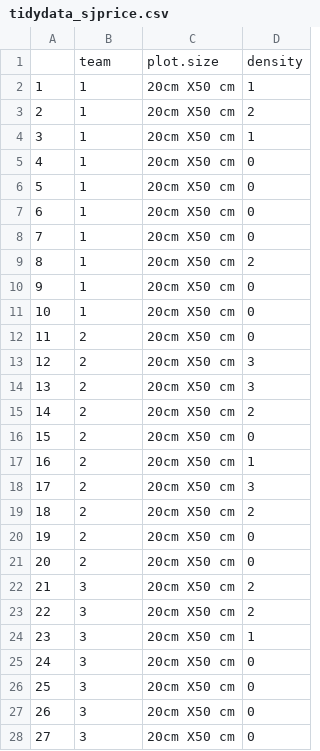
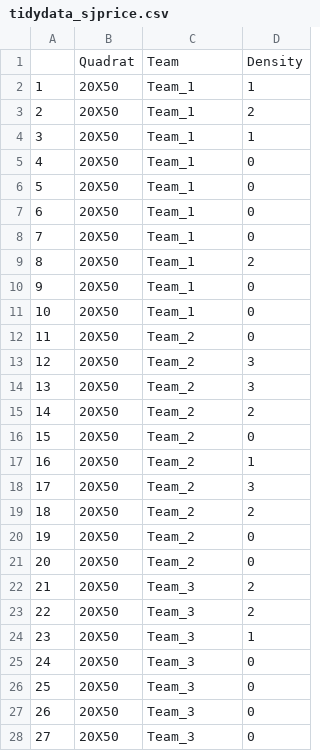
Before and after one commit to jkarl/REM504-DataScience, a CSV file: GitHub_Practice/tidy_data_assignment/tidydata_sjprice.csv, drawn as a sheet; only a part is shown; the diff covers the shown part only.

Commit message:
update tidy data

```diff
--- a/GitHub_Practice/tidy_data_assignment/tidydata_sjprice.csv
+++ b/GitHub_Practice/tidy_data_assignment/tidydata_sjprice.csv
@@ -1,28 +1,28 @@
-"","team","plot.size","density"
-"1",1,"20cm X50 cm",1
-"2",1,"20cm X50 cm",2
-"3",1,"20cm X50 cm",1
-"4",1,"20cm X50 cm",0
-"5",1,"20cm X50 cm",0
-"6",1,"20cm X50 cm",0
-"7",1,"20cm X50 cm",0
-"8",1,"20cm X50 cm",2
-"9",1,"20cm X50 cm",0
-"10",1,"20cm X50 cm",0
-"11",2,"20cm X50 cm",0
-"12",2,"20cm X50 cm",3
-"13",2,"20cm X50 cm",3
-"14",2,"20cm X50 cm",2
-"15",2,"20cm X50 cm",0
-"16",2,"20cm X50 cm",1
-"17",2,"20cm X50 cm",3
-"18",2,"20cm X50 cm",2
-"19",2,"20cm X50 cm",0
-"20",2,"20cm X50 cm",0
-"21",3,"20cm X50 cm",2
-"22",3,"20cm X50 cm",2
-"23",3,"20cm X50 cm",1
-"24",3,"20cm X50 cm",0
-"25",3,"20cm X50 cm",0
-"26",3,"20cm X50 cm",0
-"27",3,"20cm X50 cm",0
+"","Quadrat","Team","Density"
+"1","20X50","Team_1","1"
+"2","20X50","Team_1","2"
+"3","20X50","Team_1","1"
+"4","20X50","Team_1","0"
+"5","20X50","Team_1","0"
+"6","20X50","Team_1","0"
+"7","20X50","Team_1","0"
+"8","20X50","Team_1","2"
+"9","20X50","Team_1","0"
+"10","20X50","Team_1","0"
+"11","20X50","Team_2","0"
+"12","20X50","Team_2","3"
+"13","20X50","Team_2","3"
+"14","20X50","Team_2","2"
+"15","20X50","Team_2","0"
+"16","20X50","Team_2","1"
+"17","20X50","Team_2","3"
+"18","20X50","Team_2","2"
+"19","20X50","Team_2","0"
+"20","20X50","Team_2","0"
+"21","20X50","Team_3","2"
+"22","20X50","Team_3","2"
+"23","20X50","Team_3","1"
+"24","20X50","Team_3","0"
+"25","20X50","Team_3","0"
+"26","20X50","Team_3","0"
+"27","20X50","Team_3","0"
```
Also changed, not shown: 106 edited cells elsewhere in this file.
